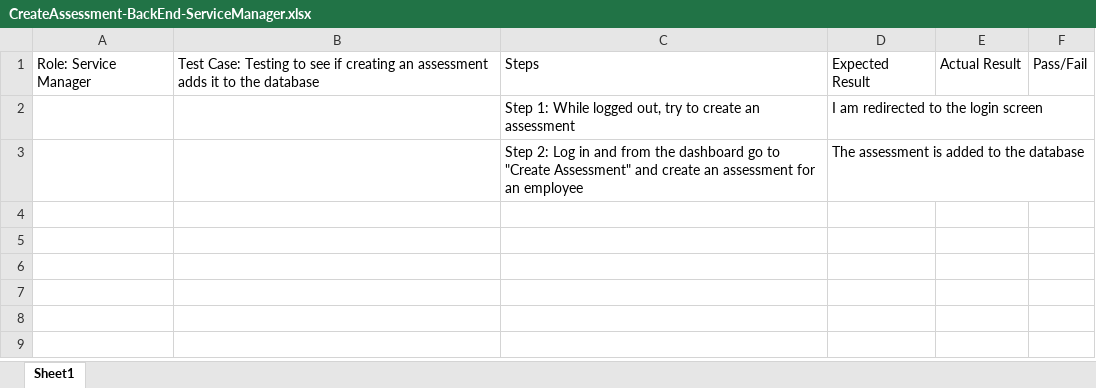
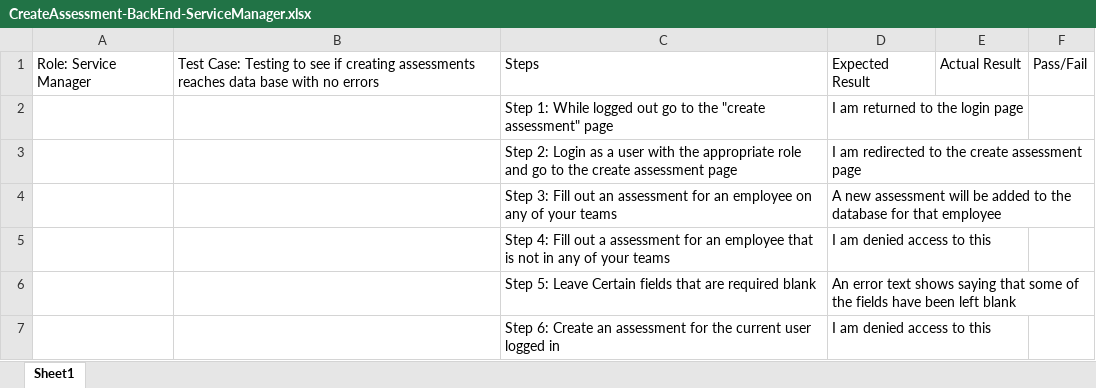
Before and after one commit to Dewdes/ORA_Current, an Excel workbook: TestCases/Back End/CreateAssessment-BackEnd-ServiceManager.xlsx, sheet Sheet1, drawn as a sheet; values as stored, in another font and other column widths than the file's, no borders; removed rows and columns are numbered as before the commit, all else as after; the diff names each change by its address in the sheet, - before the commit and + after, or states it on an @@ line.

```diff
--- a/TestCases/Back End/CreateAssessment-BackEnd-ServiceManager.xlsx (sheet Sheet1)
+++ b/TestCases/Back End/CreateAssessment-BackEnd-ServiceManager.xlsx (sheet Sheet1)
-B1: …if creating an assessment adds it to the database
+B1: …if creating assessments reaches data base with no errors
-C2: …While logged out, try to create an assessment
+C2: …While logged out go to the "create assessment" page
-D2: I am redirected to the login screen
+D2: I am returned to the login page
-row 3:  |  | Step 2: Log in and from the dashboard go to "Create Assessment" and create an assessment for an employee | The assessment is added to the database
+row 3:  |  | Step 2: Login as a user with the appropriate role and go to the create assessment page | I am redirected to the create assessment page
+row 4:  |  | Step 3: Fill out an assessment for an employee on any of your teams | A new assessment will be added to the database for that employee
+row 5:  |  | Step 4: Fill out a assessment for an employee that is not in any of your teams | I am denied access to this
+row 6:  |  | Step 5: Leave Certain fields that are required blank | An error text shows saying that some of the fields have been left blank
+row 7:  |  | Step 6: Create an assessment for the current user logged in | I am denied access to this
```
Also changed, not shown: TestCases/Back End/CreateAssessment-BackEnd-Director.xlsx, TestCases/Back End/DeleteAssessment-BackEnd-TeamLead.xlsx, 16 other files.
